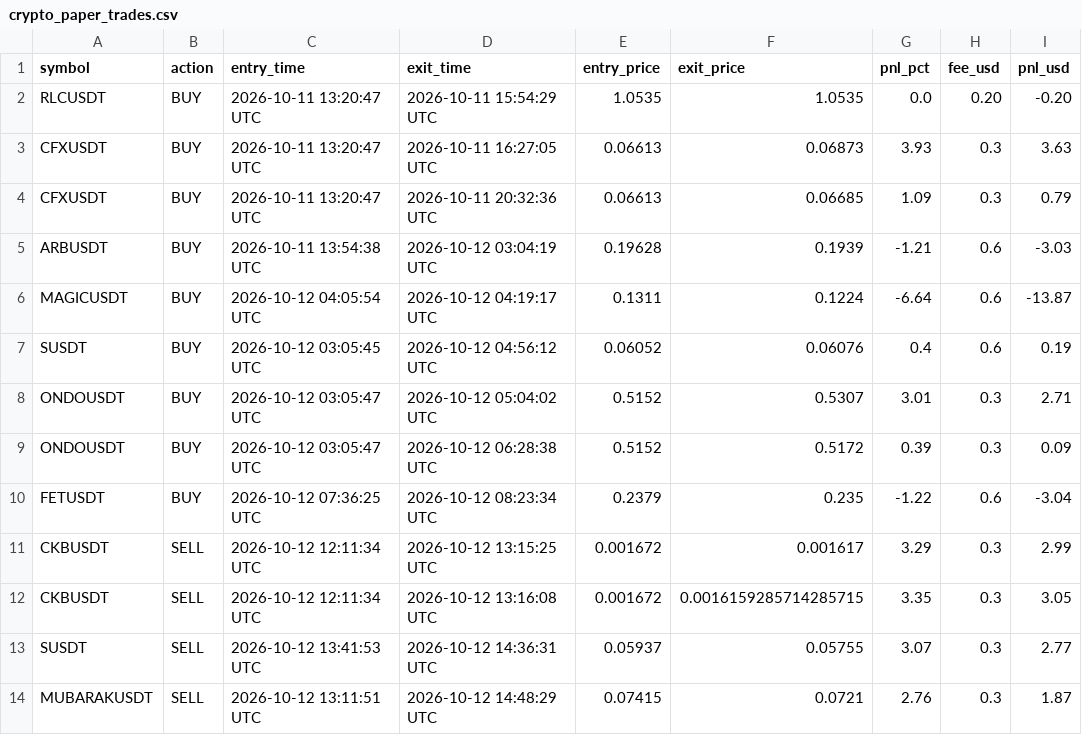
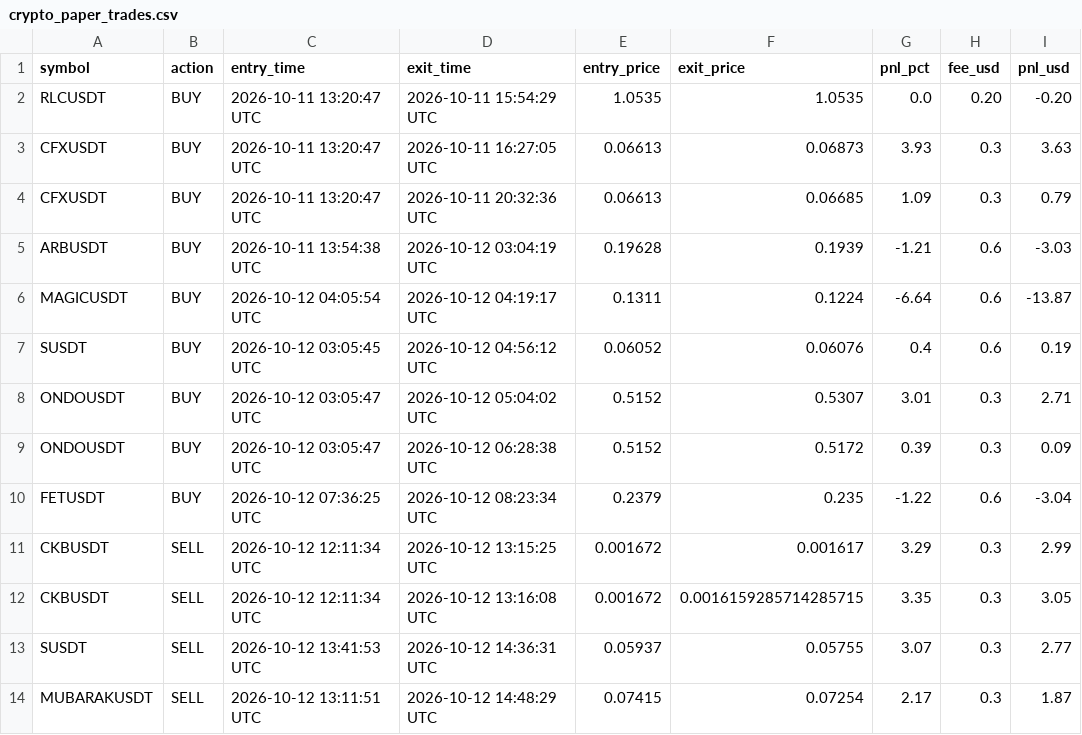
Before and after one commit to thokfoot/crypto-orderblock-bot, a CSV file: data/crypto_paper_trades.csv, drawn as a sheet; only a part is shown; the diff names each change by its address in the sheet, - before the commit and + after, or states it on an @@ line.

Commit message:
fix: add CSV recovery guard for USA daily limit and correct MUBARAK exit price math

```diff
--- a/data/crypto_paper_trades.csv
+++ b/data/crypto_paper_trades.csv
-F14 (exit_price): 0.0721
+F14 (exit_price): 0.07254
-G14 (pnl_pct): 2.76
+G14 (pnl_pct): 2.17
```
Also changed, not shown: 1 other file.
